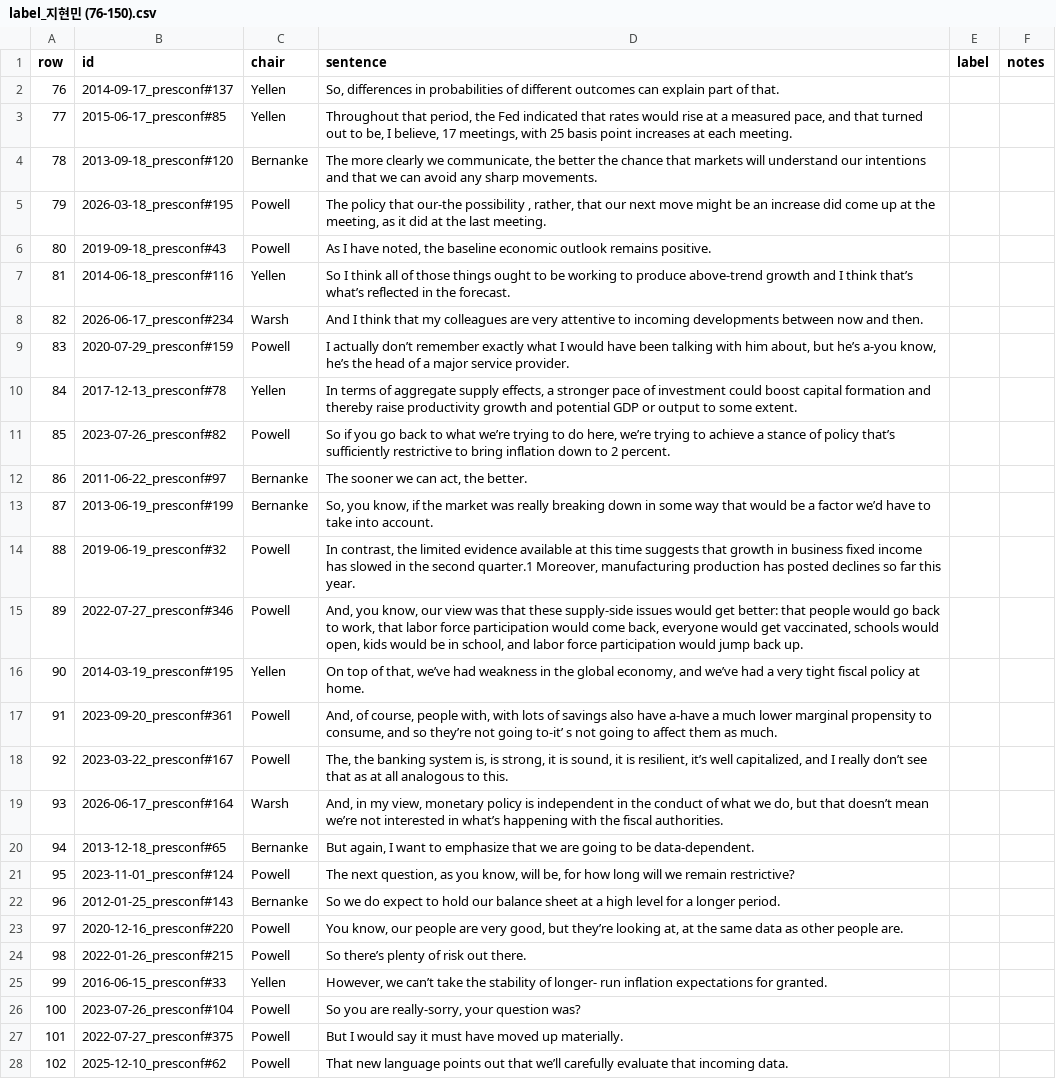
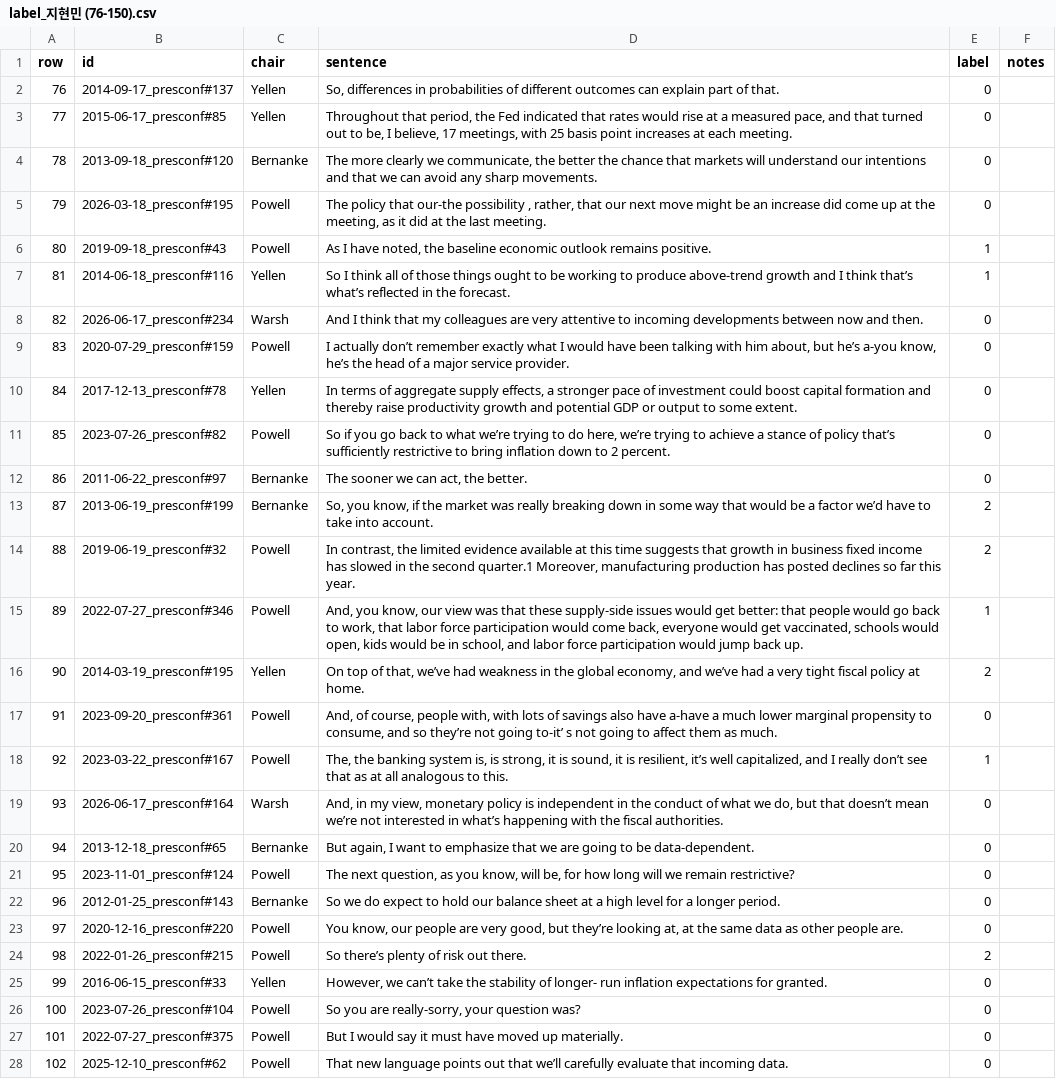
Before and after one commit to 2026-AICP/fomc-sentiment-agents, a CSV file: data/labeling/label_지현민 (76-150).csv, drawn as a sheet; only a part is shown; the diff covers the shown part only; the diff names each change by its address in the sheet, - before the commit and + after, or states it on an @@ line.

```diff
--- a/data/labeling/label_지현민 (76-150).csv
+++ b/data/labeling/label_지현민 (76-150).csv
-E2:E5 (label): (empty)
+E2:E5 (label): 0
-E6:E7 (label): (empty)
+E6:E7 (label): 1
-E8:E12 (label): (empty)
+E8:E12 (label): 0
-E13:E14 (label): (empty)
+E13:E14 (label): 2
-E15 (label): (empty)
+E15 (label): 1
-E16 (label): (empty)
+E16 (label): 2
-E17 (label): (empty)
+E17 (label): 0
-E18 (label): (empty)
+E18 (label): 1
-E19:E23 (label): (empty)
+E19:E23 (label): 0
-E24 (label): (empty)
+E24 (label): 2
-E25:E28 (label): (empty)
+E25:E28 (label): 0
```
Also changed, not shown: 48 edited cells elsewhere in this file, data/labeling/label_김형준 (76-150).csv, data/labeling/label_배재원 (1-75).csv, 3 other files.
